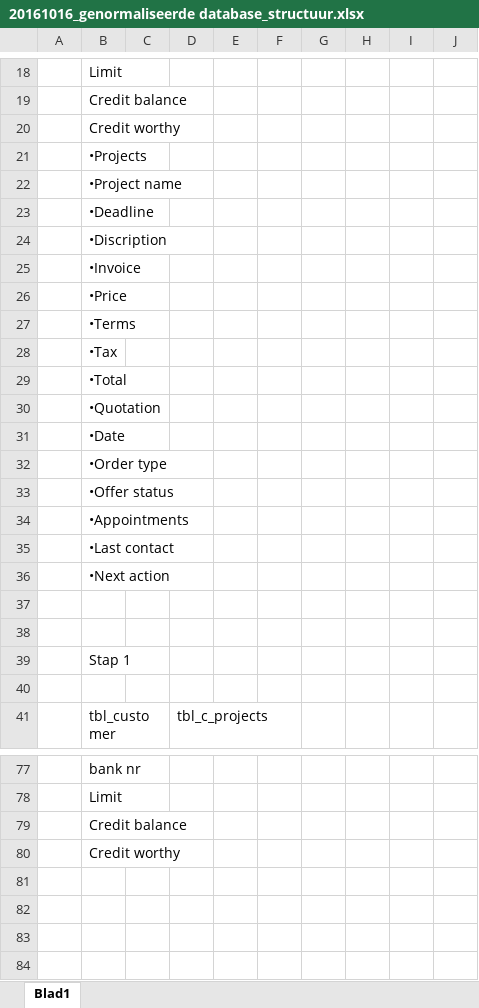
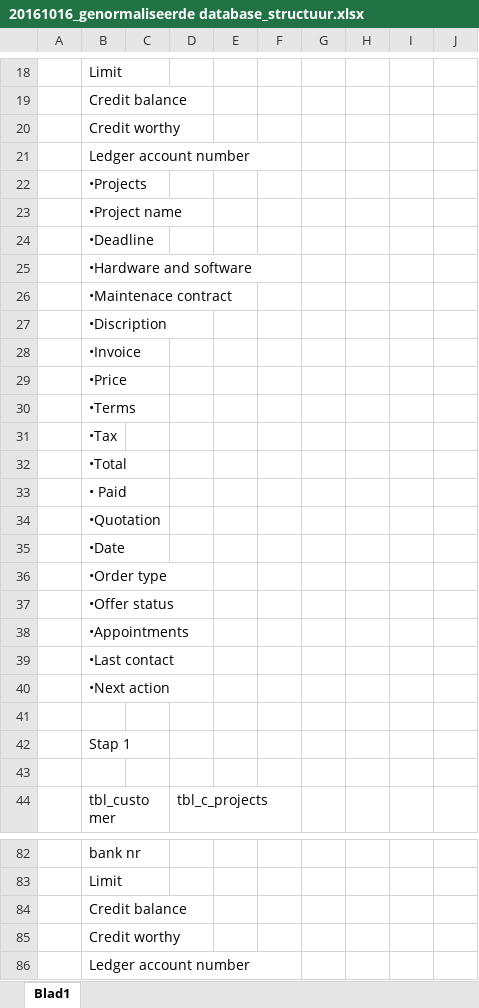
Before and after one commit to kobus1998/barroc-it-groep-5, an Excel workbook: Project documents/elaboration-phase/20161016_genormaliseerde database_structuur.xlsx, sheet Blad1, drawn as a sheet; only a part is shown, gaps mark what is left out; values as stored, in another font and other column widths than the file's, no borders; removed rows and columns are numbered as before the commit, all else as after; the diff covers the shown part only; the diff names each change by its address in the sheet, - before the commit and + after, or states it on an @@ line.

```diff
--- a/Project documents/elaboration-phase/20161016_genormaliseerde database_structuur.xlsx (sheet Blad1)
+++ b/Project documents/elaboration-phase/20161016_genormaliseerde database_structuur.xlsx (sheet Blad1)
+row 21:  | Ledger account number
+row 25:  | •Hardware and software
+row 26:  | •Maintenace contract
+row 33:  | • Paid
-row 37: (empty)
+row 86:  | Ledger account number
```
Also changed, not shown: 4 added rows, 2 removed rows and 13 edited cells elsewhere in this sheet, 4 other files.
